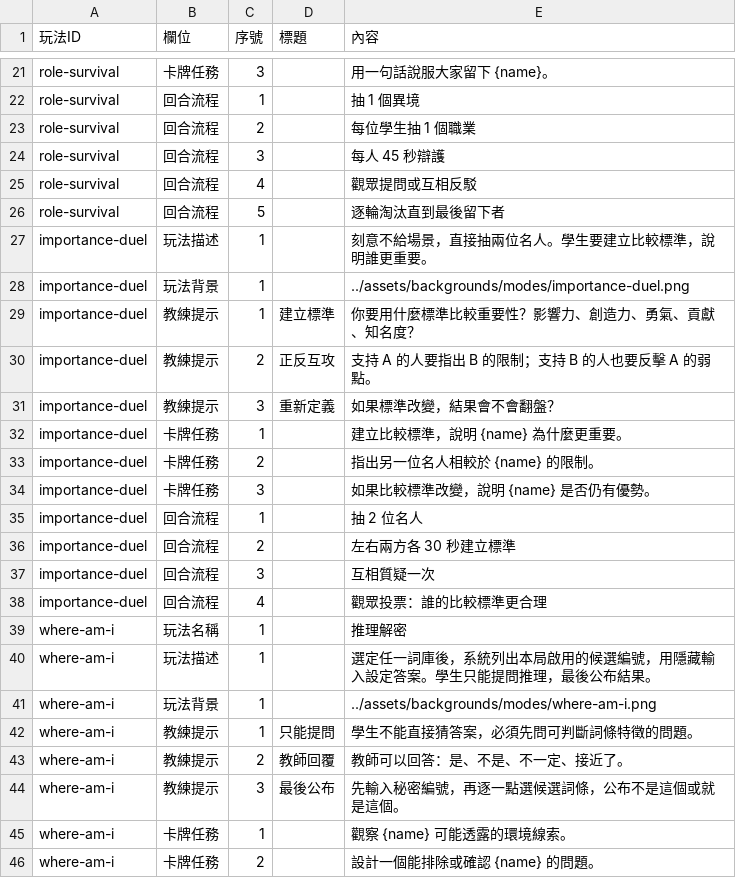
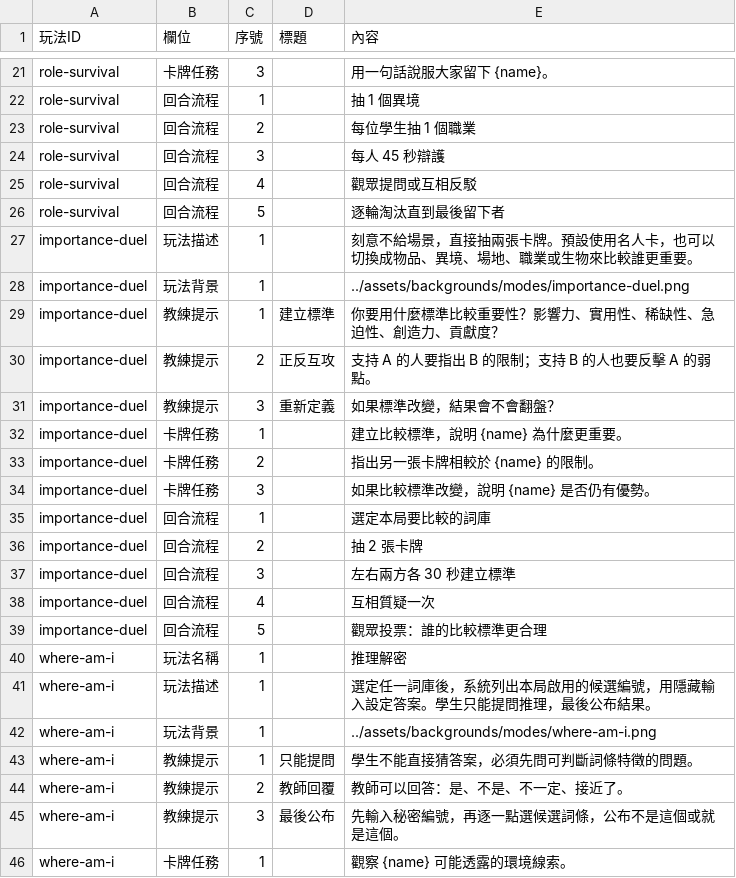
Before and after one commit to macrokernel3000/debatevision, a CSV file: data/content/玩法文案.csv, drawn as a sheet; only a part is shown, gaps mark what is left out; the shorter side is filled out with more unchanged rows.

```diff
--- a/data/content/玩法文案.csv
+++ b/data/content/玩法文案.csv
@@ -26,5 +26,5 @@ role-survival,回合流程,4,,觀眾提問或互相反駁
 role-survival,回合流程,5,,逐輪淘汰直到最後留下者
-importance-duel,玩法描述,1,,刻意不給場景，直接抽兩位名人。學生要建立比較標準，說明誰更重要。
+importance-duel,玩法描述,1,,刻意不給場景，直接抽兩張卡牌。預設使用名人卡，也可以切換成物品、異境、場地、職業或生物來比較誰更重要。
 importance-duel,玩法背景,1,,../assets/backgrounds/modes/importance-duel.png
-importance-duel,教練提示,1,建立標準,你要用什麼標準比較重要性？影響力、創造力、勇氣、貢獻、知名度？
+importance-duel,教練提示,1,建立標準,你要用什麼標準比較重要性？影響力、實用性、稀缺性、急迫性、創造力、貢獻度？
 importance-duel,教練提示,2,正反互攻,支持 A 的人要指出 B 的限制；支持 B 的人也要反擊 A 的弱點。
@@ -32,8 +32,9 @@ importance-duel,教練提示,3,重新定義,如果標準改變，結果會不會
 importance-duel,卡牌任務,1,,建立比較標準，說明 {name} 為什麼更重要。
-importance-duel,卡牌任務,2,,指出另一位名人相較於 {name} 的限制。
+importance-duel,卡牌任務,2,,指出另一張卡牌相較於 {name} 的限制。
 importance-duel,卡牌任務,3,,如果比較標準改變，說明 {name} 是否仍有優勢。
-importance-duel,回合流程,1,,抽 2 位名人
-importance-duel,回合流程,2,,左右兩方各 30 秒建立標準
-importance-duel,回合流程,3,,互相質疑一次
-importance-duel,回合流程,4,,觀眾投票：誰的比較標準更合理
+importance-duel,回合流程,1,,選定本局要比較的詞庫
+importance-duel,回合流程,2,,抽 2 張卡牌
+importance-duel,回合流程,3,,左右兩方各 30 秒建立標準
+importance-duel,回合流程,4,,互相質疑一次
+importance-duel,回合流程,5,,觀眾投票：誰的比較標準更合理
 where-am-i,玩法名稱,1,,推理解密
```
Also changed, not shown: data/cards/名人卡.csv, 8 other files.
